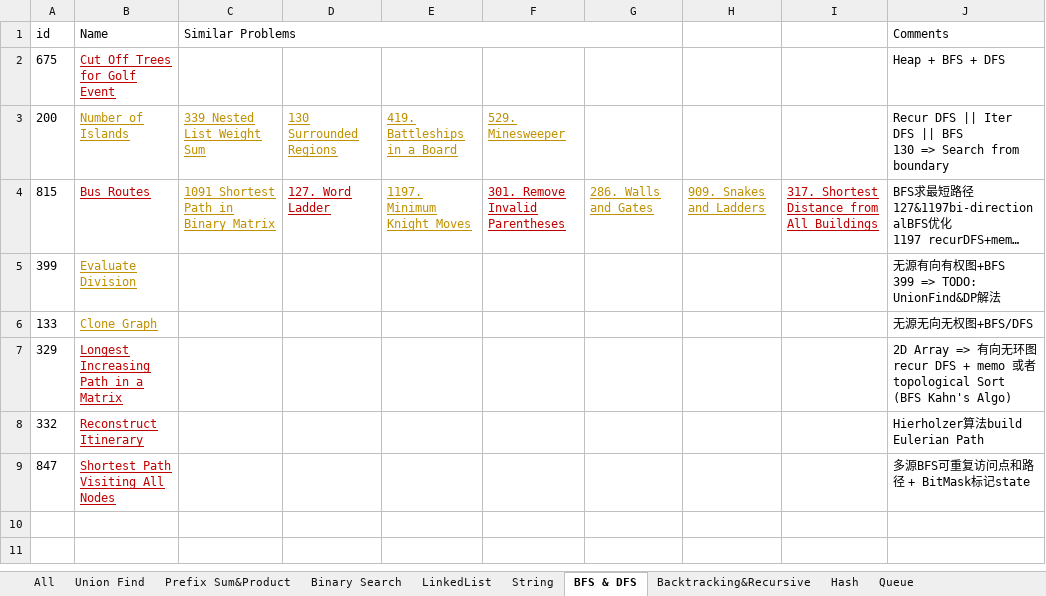
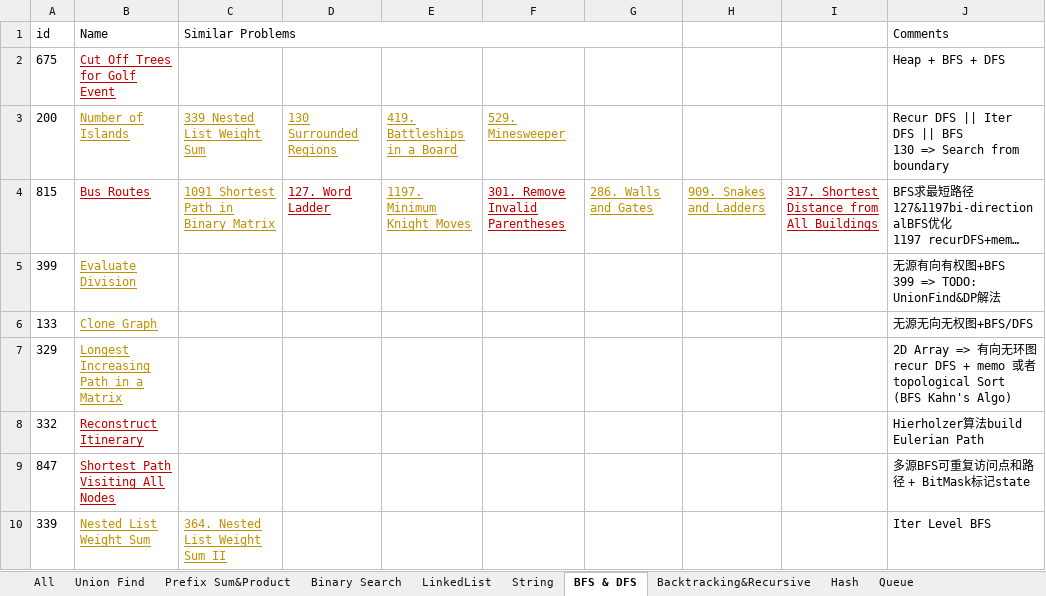
Before and after one commit to LiXieLabs/codingpractice, an Excel workbook: PracticeList.xlsx, sheet BFS & DFS, drawn as a sheet; long unchanged cells end in …; values as stored, in another font and other column widths than the file's, no borders; the diff names each change by its address in the sheet, - before the commit and + after, or states it on an @@ line.

```diff
--- a/PracticeList.xlsx (sheet BFS & DFS)
+++ b/PracticeList.xlsx (sheet BFS & DFS)
-B7 text colour: #C00000
+B7 text colour: #BF9000
+row 10: 339 | Nested List Weight Sum | 364. Nested List Weight Sum II |  |  |  |  |  |  | Iter Level BFS
```
Also changed, not shown: sheet All, 2 other files.
